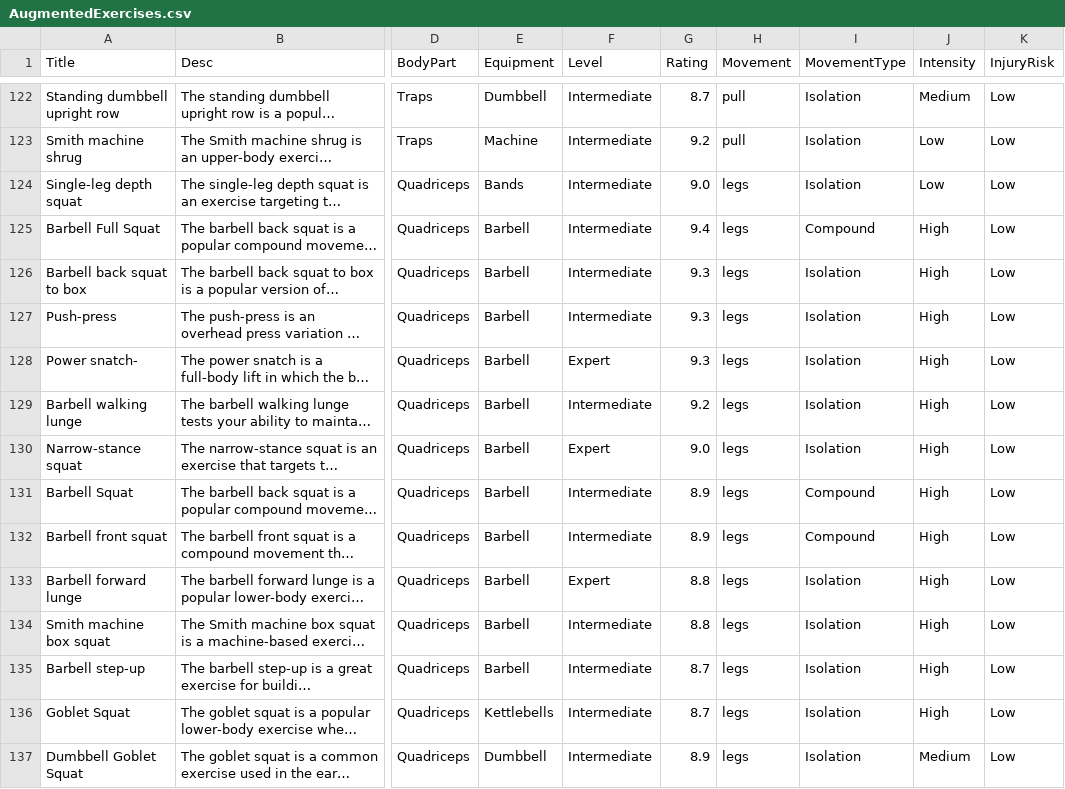
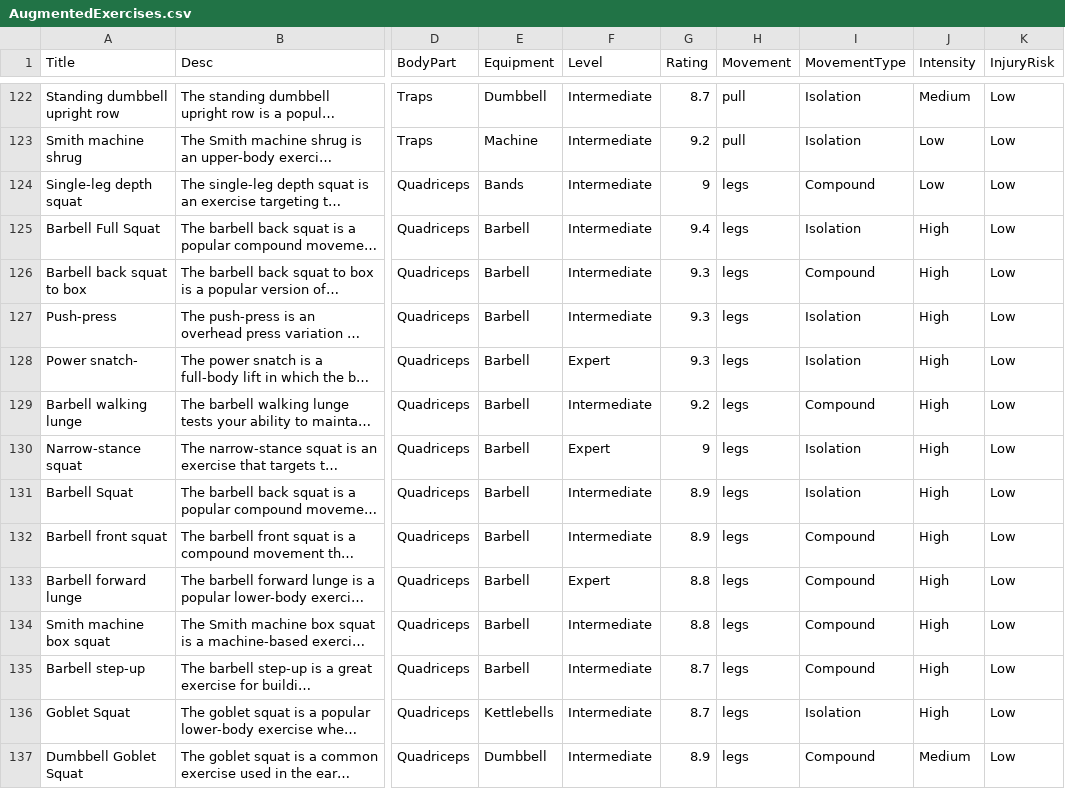
Before and after one commit to shmifful/Hercules-AI, a CSV file: Workout data/AugmentedExercises.csv, drawn as a sheet; only a part is shown, gaps mark what is left out; long unchanged cells end in …; the diff covers the shown part only; the diff names each change by its address in the sheet, - before the commit and + after, or states it on an @@ line.

```diff
--- a/Workout data/AugmentedExercises.csv
+++ b/Workout data/AugmentedExercises.csv
-G124 (Rating): 9.0
+G124 (Rating): 9
-I124 (MovementType): Isolation
+I124 (MovementType): Compound
-I125 (MovementType): Compound
+I125 (MovementType): Isolation
-I126 (MovementType): Isolation
+I126 (MovementType): Compound
-I129 (MovementType): Isolation
+I129 (MovementType): Compound
-G130 (Rating): 9.0
+G130 (Rating): 9
-I131 (MovementType): Compound
+I131 (MovementType): Isolation
-I133:I135 (MovementType): Isolation
+I133:I135 (MovementType): Compound
-I137 (MovementType): Isolation
+I137 (MovementType): Compound
```
Also changed, not shown: 65 edited cells elsewhere in this file, 17 other files.
